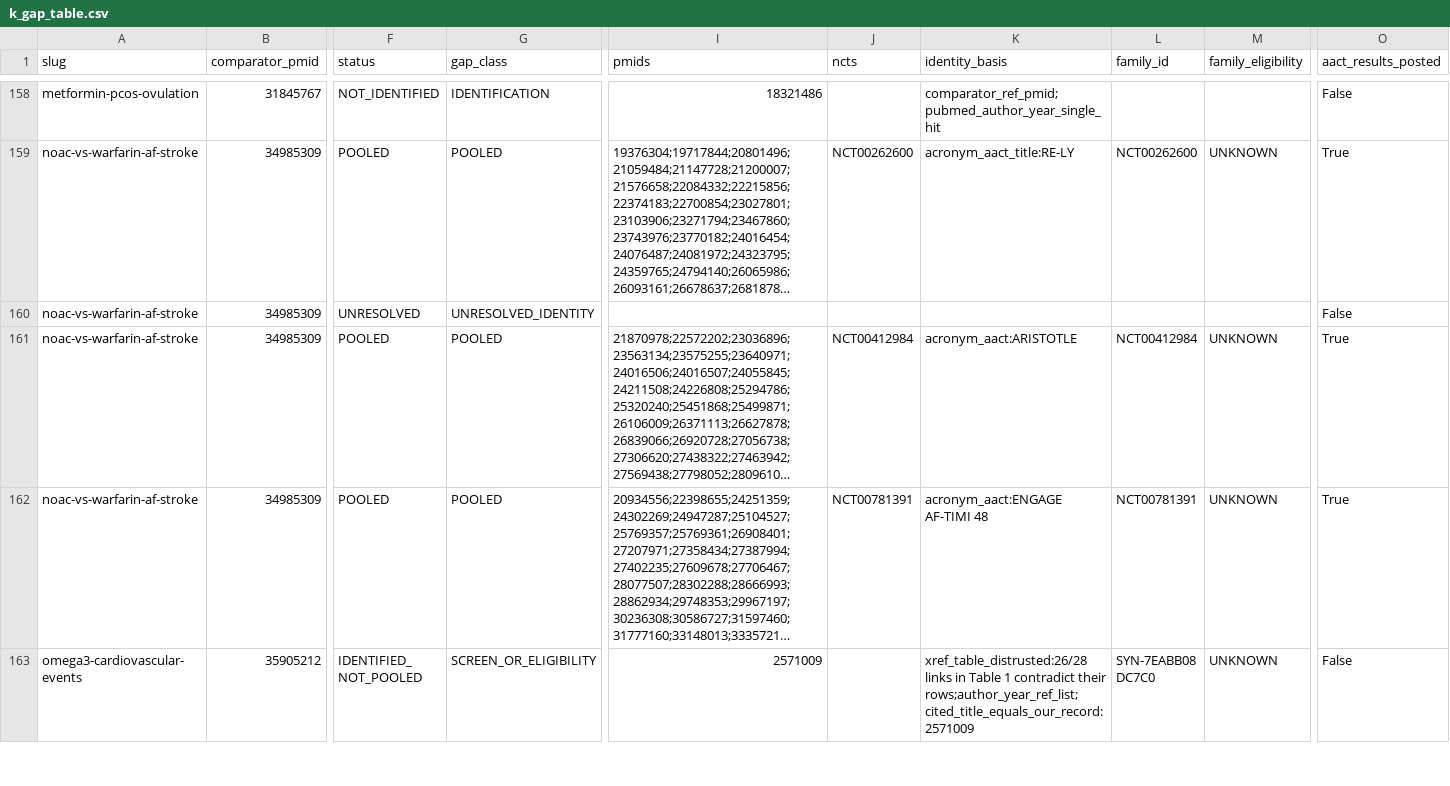
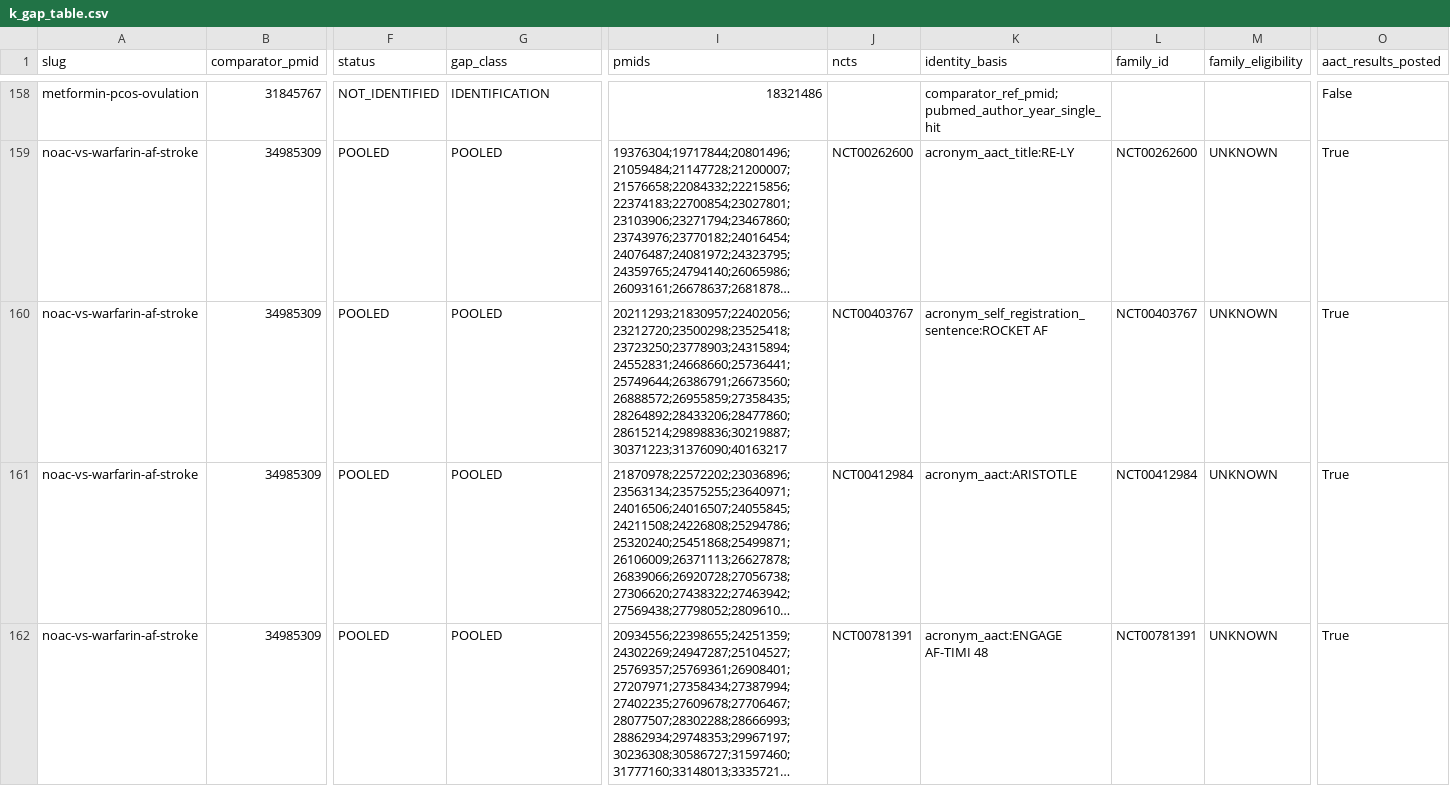
Before and after one commit to mahmood726-cyber/meta-harness, a CSV file: outputs/k_gap/k_gap_table.csv, drawn as a sheet; only a part is shown, gaps mark what is left out; the shorter side is filled out with more unchanged rows; long unchanged cells end in …; the diff names each change by its address in the sheet, - before the commit and + after, or states it on an @@ line.

```diff
--- a/outputs/k_gap/k_gap_table.csv
+++ b/outputs/k_gap/k_gap_table.csv
-F160 (status): UNRESOLVED
+F160 (status): POOLED
-G160 (gap_class): UNRESOLVED_IDENTITY
+G160 (gap_class): POOLED
-I160 (pmids): (empty)
+I160 (pmids): 20211293;21830957;22402056;23212720;23500298;23525418;23723250;23778903;24315894;24552831;24668660;25736441;25749644;26386791;26673560;26888572;26955859;27358435;28264892;28433206;28477860;28615214;29898836;30219887;30371223;31376090;40163217
-J160 (ncts): (empty)
+J160 (ncts): NCT00403767
-K160 (identity_basis): (empty)
+K160 (identity_basis): acronym_self_registration_sentence:ROCKET AF
-L160 (family_id): (empty)
+L160 (family_id): NCT00403767
-M160 (family_eligibility): (empty)
+M160 (family_eligibility): UNKNOWN
-O160 (aact_results_posted): False
+O160 (aact_results_posted): True
```
Also changed, not shown: 11 other files.
